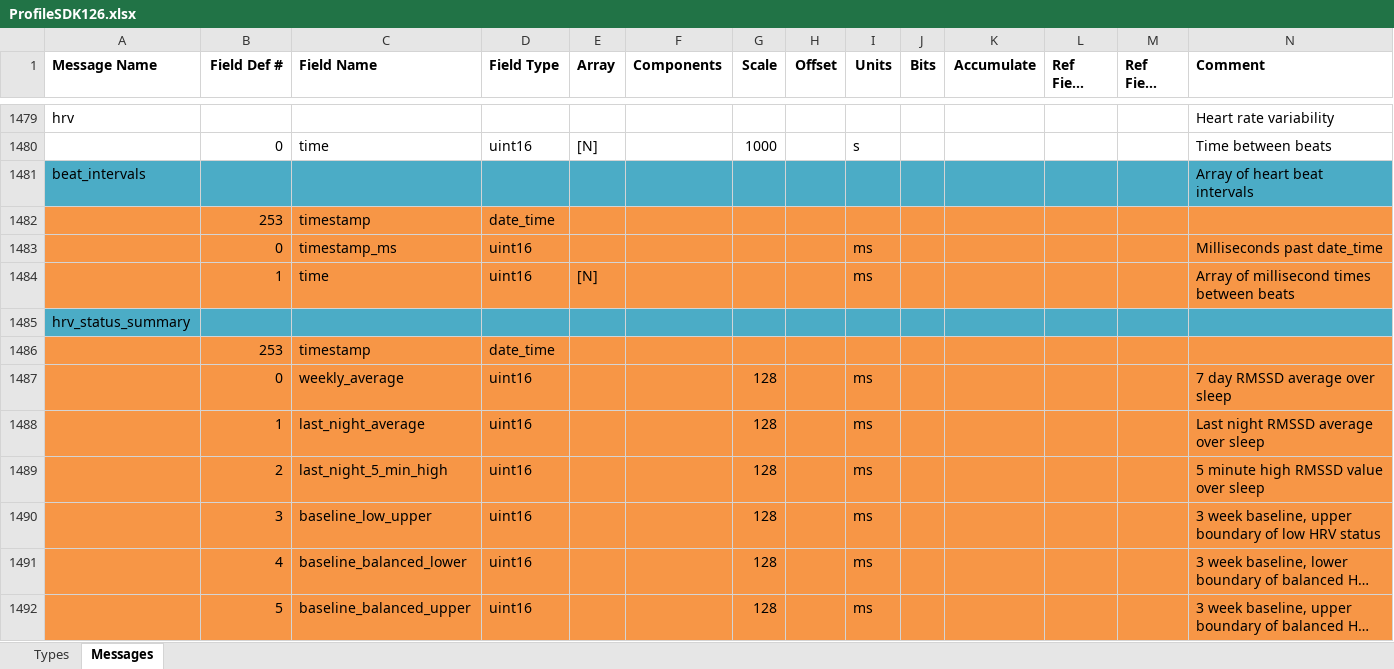
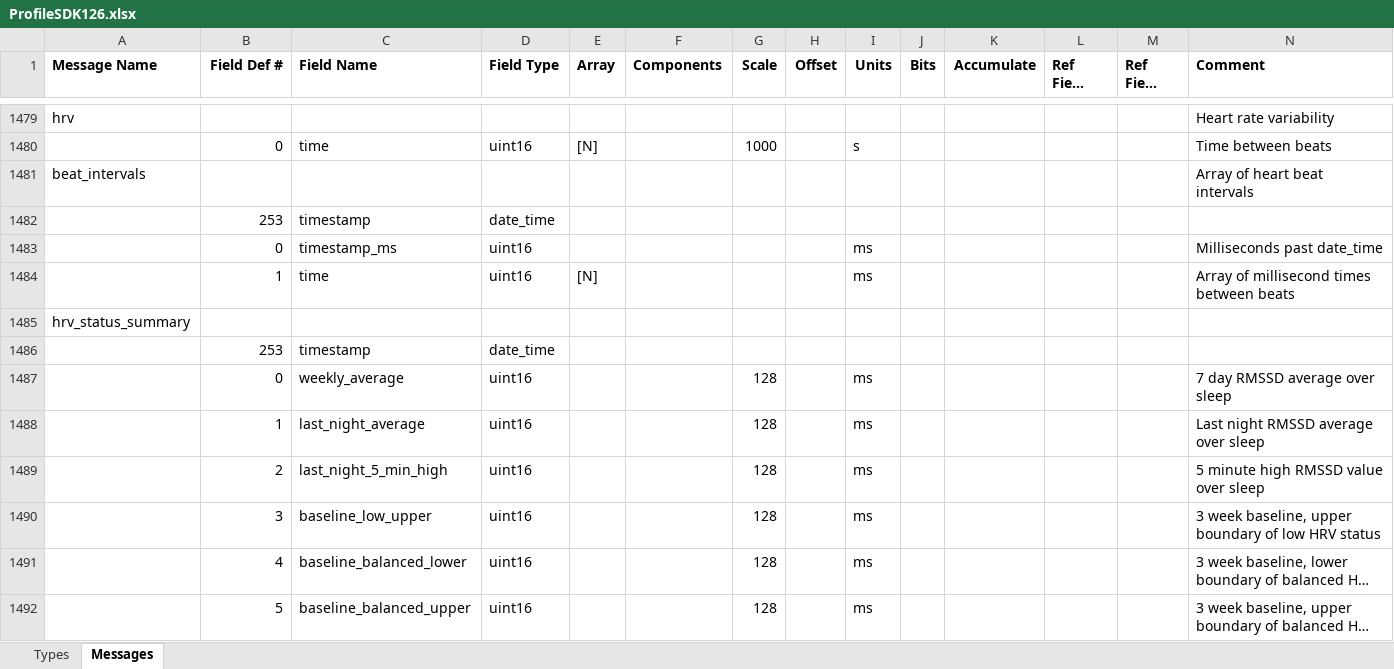
Before and after one commit to Trainalytics/fit-analyzer, an Excel workbook: utils/ProfileSDK126.xlsx, sheet Messages, drawn as a sheet; only a part is shown, gaps mark what is left out; long unchanged cells end in …; values as stored, in another font and other column widths than the file's, no borders; the diff covers the shown part only; the diff names each change by its address in the sheet, - before the commit and + after, or states it on an @@ line.

```diff
--- a/utils/ProfileSDK126.xlsx (sheet Messages)
+++ b/utils/ProfileSDK126.xlsx (sheet Messages)
-A1481:N1481 fill: #4BACC6
+A1481:N1481 fill: none
-A1482:N1484 fill: #F79646
+A1482:N1484 fill: none
-A1485:N1485 fill: #4BACC6
+A1485:N1485 fill: none
-A1486:N1492 fill: #F79646
+A1486:N1492 fill: none
```
Also changed, not shown: cell formats elsewhere in this sheet, 1 other file.
